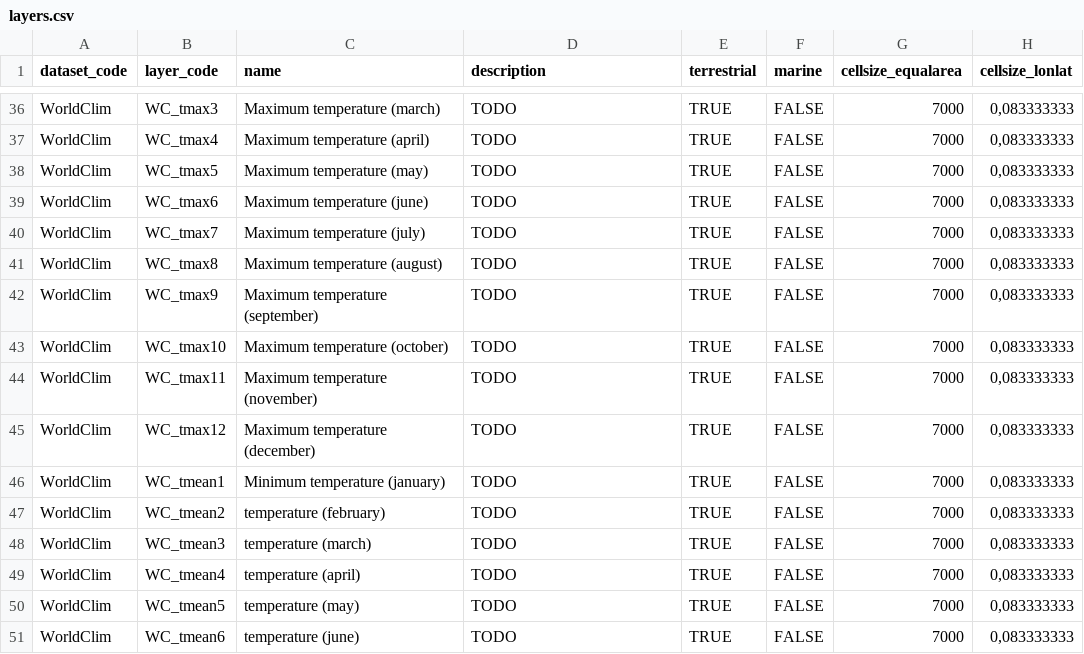
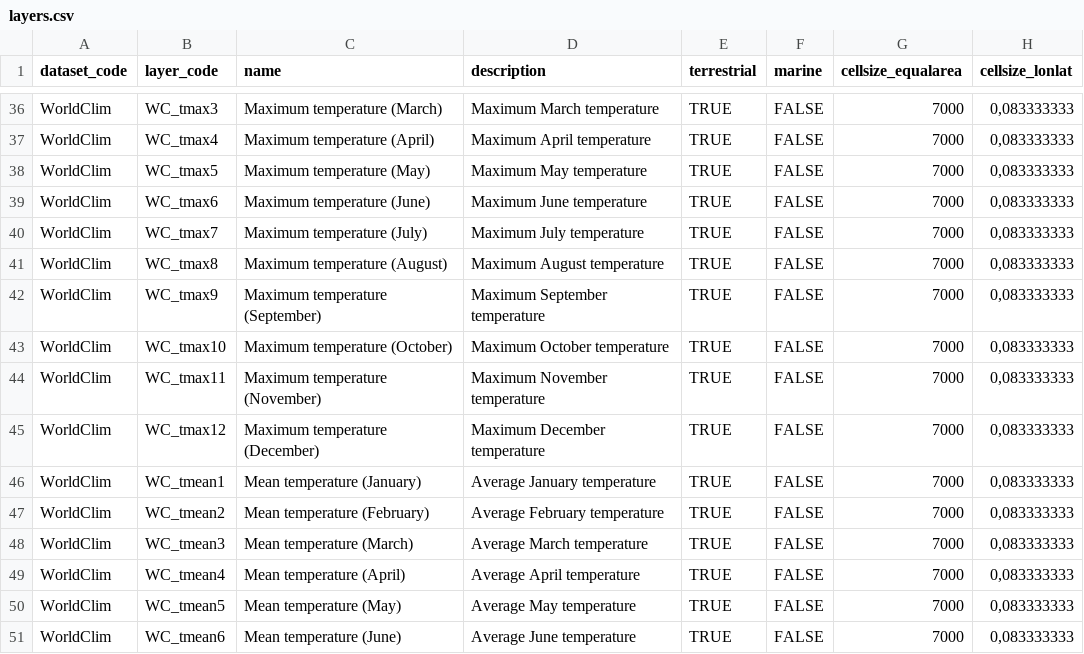
Before and after one commit to lifewatch/sdmpredictors, a CSV file: data-raw/layers.csv, drawn as a sheet; only a part is shown, gaps mark what is left out; the diff covers the shown part only; the diff names each change by its address in the sheet, - before the commit and + after, or states it on an @@ line.

```diff
--- a/data-raw/layers.csv
+++ b/data-raw/layers.csv
-C36 (name): Maximum temperature (march)
+C36 (name): Maximum temperature (March)
-D36 (description): TODO
+D36 (description): Maximum March temperature
-C37 (name): Maximum temperature (april)
+C37 (name): Maximum temperature (April)
-D37 (description): TODO
+D37 (description): Maximum April temperature
-C38 (name): Maximum temperature (may)
+C38 (name): Maximum temperature (May)
-D38 (description): TODO
+D38 (description): Maximum May temperature
-C39 (name): Maximum temperature (june)
+C39 (name): Maximum temperature (June)
-D39 (description): TODO
+D39 (description): Maximum June temperature
-C40 (name): Maximum temperature (july)
+C40 (name): Maximum temperature (July)
-D40 (description): TODO
+D40 (description): Maximum July temperature
-C41 (name): Maximum temperature (august)
+C41 (name): Maximum temperature (August)
-D41 (description): TODO
+D41 (description): Maximum August temperature
-C42 (name): Maximum temperature (september)
+C42 (name): Maximum temperature (September)
-D42 (description): TODO
+D42 (description): Maximum September temperature
-C43 (name): Maximum temperature (october)
+C43 (name): Maximum temperature (October)
-D43 (description): TODO
+D43 (description): Maximum October temperature
-C44 (name): Maximum temperature (november)
+C44 (name): Maximum temperature (November)
-D44 (description): TODO
+D44 (description): Maximum November temperature
-C45 (name): Maximum temperature (december)
+C45 (name): Maximum temperature (December)
-D45 (description): TODO
+D45 (description): Maximum December temperature
-C46 (name): Minimum temperature (january)
+C46 (name): Mean temperature (January)
-D46 (description): TODO
+D46 (description): Average January temperature
-C47 (name): temperature (february)
+C47 (name): Mean temperature (February)
-D47 (description): TODO
+D47 (description): Average February temperature
-C48 (name): temperature (march)
+C48 (name): Mean temperature (March)
-D48 (description): TODO
+D48 (description): Average March temperature
-C49 (name): temperature (april)
+C49 (name): Mean temperature (April)
-D49 (description): TODO
+D49 (description): Average April temperature
-C50 (name): temperature (may)
+C50 (name): Mean temperature (May)
-D50 (description): TODO
+D50 (description): Average May temperature
-C51 (name): temperature (june)
+C51 (name): Mean temperature (June)
-D51 (description): TODO
+D51 (description): Average June temperature
```
Also changed, not shown: 68 edited cells elsewhere in this file, 3 other files.
